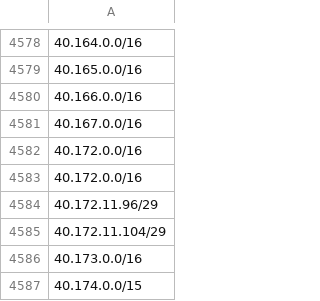
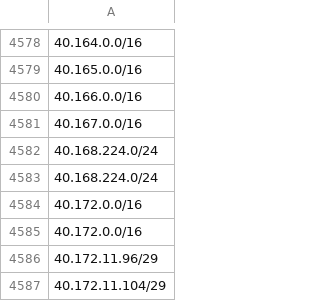
Before and after one commit to ZPetricusic/cloud-ip-ranges, a CSV file: data/aws/ip-ranges.csv, drawn as a sheet; only a part is shown, gaps mark what is left out; the shorter side is filled out with more unchanged rows; the diff names each change by its address in the sheet, - before the commit and + after, or states it on an @@ line.

Commit message:
Automatic range refresh - 09-11-2025 02:02:27+0000

```diff
--- a/data/aws/ip-ranges.csv
+++ b/data/aws/ip-ranges.csv
+row 4582: 40.168.224.0/24
+row 4583: 40.168.224.0/24
```
Also changed, not shown: 1 other file.
